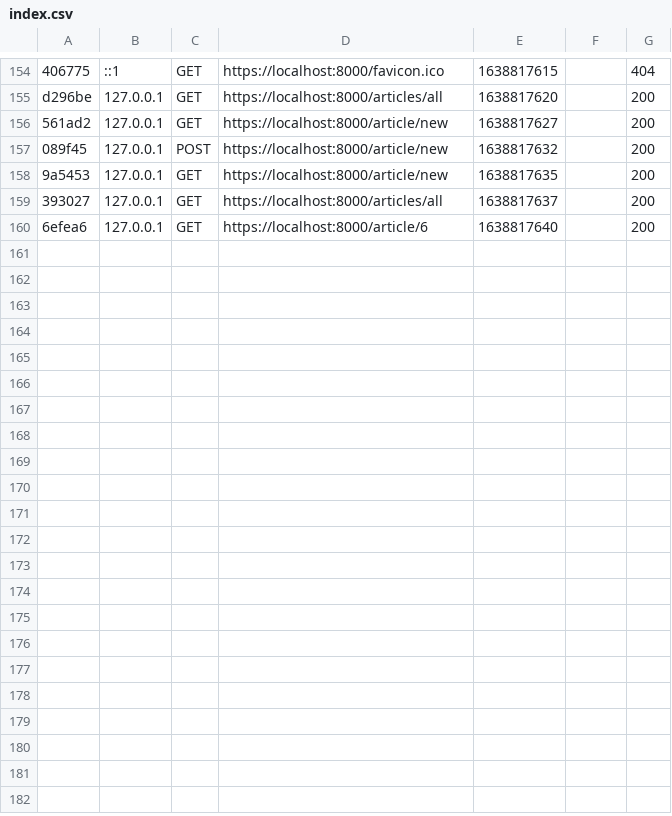
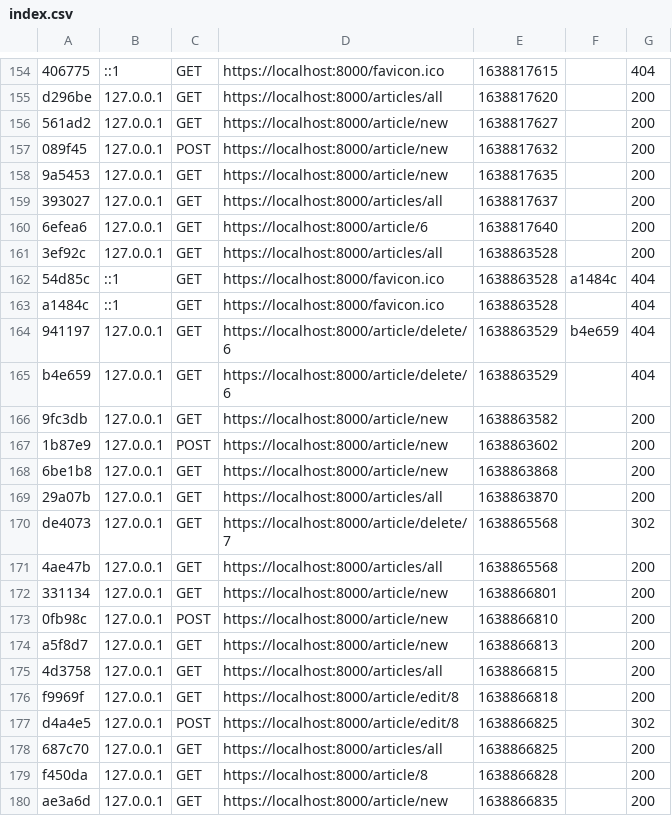
Before and after one commit to DELORD-C/formation-symfony, a CSV file: var/cache/dev/profiler/index.csv, drawn as a sheet; only a part is shown, gaps mark what is left out; the diff covers the shown part only; the diff names each change by its address in the sheet, - before the commit and + after, or states it on an @@ line.

```diff
--- a/var/cache/dev/profiler/index.csv
+++ b/var/cache/dev/profiler/index.csv
+row 161: 3ef92c | 127.0.0.1 | GET | https://localhost:8000/articles/all | 1638863528 |  | 200
+row 162: 54d85c | ::1 | GET | https://localhost:8000/favicon.ico | 1638863528 | a1484c | 404
+row 163: a1484c | ::1 | GET | https://localhost:8000/favicon.ico | 1638863528 |  | 404
+row 164: 941197 | 127.0.0.1 | GET | https://localhost:8000/article/delete/6 | 1638863529 | b4e659 | 404
+row 165: b4e659 | 127.0.0.1 | GET | https://localhost:8000/article/delete/6 | 1638863529 |  | 404
+row 166: 9fc3db | 127.0.0.1 | GET | https://localhost:8000/article/new | 1638863582 |  | 200
+row 167: 1b87e9 | 127.0.0.1 | POST | https://localhost:8000/article/new | 1638863602 |  | 200
+row 168: 6be1b8 | 127.0.0.1 | GET | https://localhost:8000/article/new | 1638863868 |  | 200
+row 169: 29a07b | 127.0.0.1 | GET | https://localhost:8000/articles/all | 1638863870 |  | 200
+row 170: de4073 | 127.0.0.1 | GET | https://localhost:8000/article/delete/7 | 1638865568 |  | 302
+row 171: 4ae47b | 127.0.0.1 | GET | https://localhost:8000/articles/all | 1638865568 |  | 200
+row 172: 331134 | 127.0.0.1 | GET | https://localhost:8000/article/new | 1638866801 |  | 200
+row 173: 0fb98c | 127.0.0.1 | POST | https://localhost:8000/article/new | 1638866810 |  | 200
+row 174: a5f8d7 | 127.0.0.1 | GET | https://localhost:8000/article/new | 1638866813 |  | 200
+row 175: 4d3758 | 127.0.0.1 | GET | https://localhost:8000/articles/all | 1638866815 |  | 200
+row 176: f9969f | 127.0.0.1 | GET | https://localhost:8000/article/edit/8 | 1638866818 |  | 200
+row 177: d4a4e5 | 127.0.0.1 | POST | https://localhost:8000/article/edit/8 | 1638866825 |  | 302
+row 178: 687c70 | 127.0.0.1 | GET | https://localhost:8000/articles/all | 1638866825 |  | 200
+row 179: f450da | 127.0.0.1 | GET | https://localhost:8000/article/8 | 1638866828 |  | 200
+row 180: ae3a6d | 127.0.0.1 | GET | https://localhost:8000/article/new | 1638866835 |  | 200
```
Also changed, not shown: 9 added rows elsewhere in this file, 13 other files.
